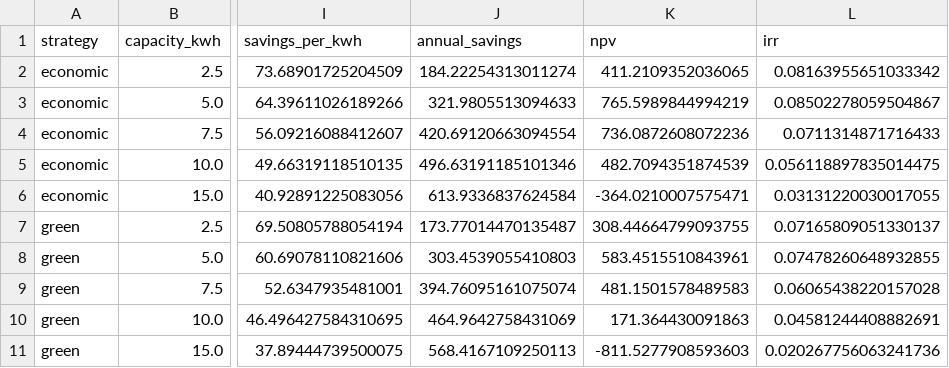
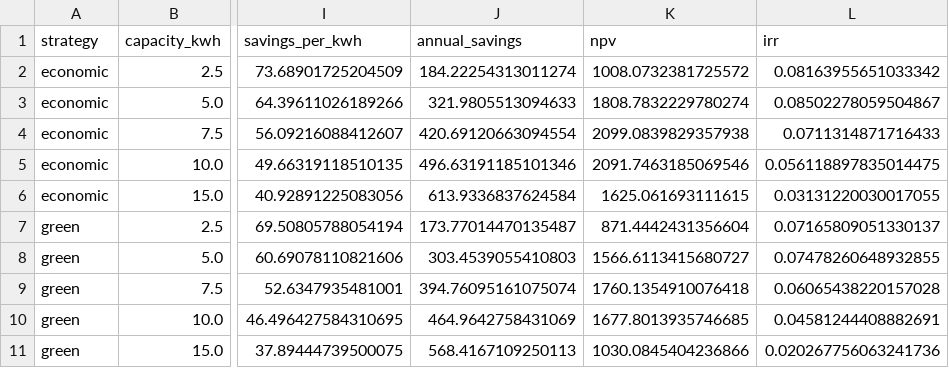
Before and after one commit to langestefan/HEMSSimulator.jl, a CSV file: experiments/001-tibber-2025-strategies/data/comparison.csv, drawn as a sheet; only a part is shown, gaps mark what is left out; the diff names each change by its address in the sheet, - before the commit and + after, or states it on an @@ line.

```diff
--- a/experiments/001-tibber-2025-strategies/data/comparison.csv
+++ b/experiments/001-tibber-2025-strategies/data/comparison.csv
-K2 (npv): 411.2109352036065
+K2 (npv): 1008.0732381725572
-K3 (npv): 765.5989844994219
+K3 (npv): 1808.7832229780274
-K4 (npv): 736.0872608072236
+K4 (npv): 2099.0839829357938
-K5 (npv): 482.7094351874539
+K5 (npv): 2091.7463185069546
-K6 (npv): -364.0210007575471
+K6 (npv): 1625.061693111615
-K7 (npv): 308.44664799093755
+K7 (npv): 871.4442431356604
-K8 (npv): 583.4515510843961
+K8 (npv): 1566.6113415680727
-K9 (npv): 481.1501578489583
+K9 (npv): 1760.1354910076418
-K10 (npv): 171.364430091863
+K10 (npv): 1677.8013935746685
-K11 (npv): -811.5277908593603
+K11 (npv): 1030.0845404236866
```
Also changed, not shown: experiments/001-tibber-2025-strategies/data/sweep-economic.csv, experiments/001-tibber-2025-strategies/data/sweep-green.csv, 5 other files.
